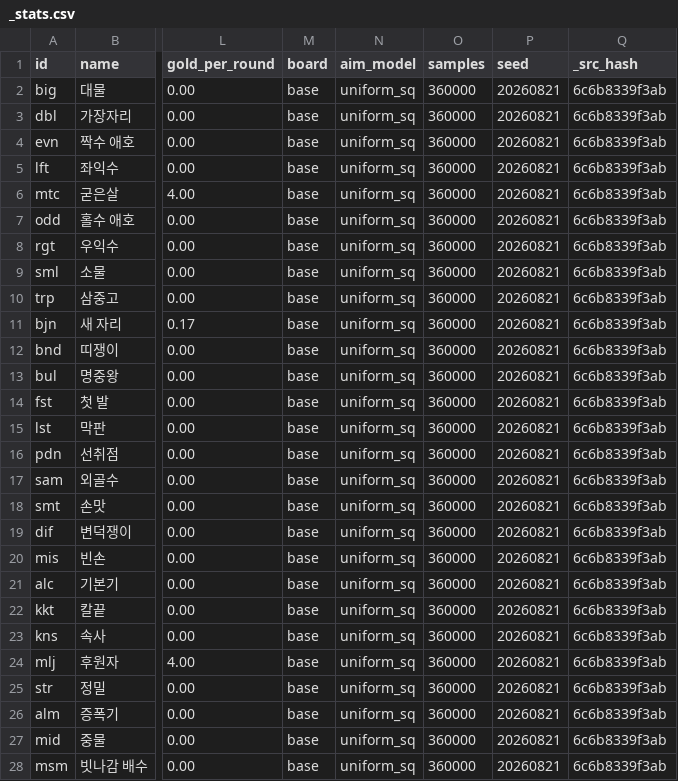
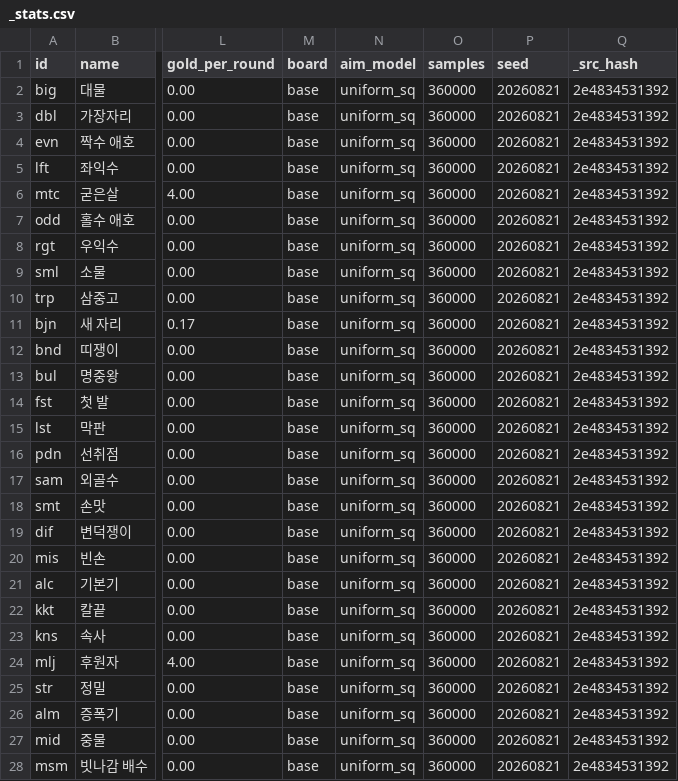
Before and after one commit to GGbong69/test-03, a CSV file: data/_stats.csv, drawn as a sheet; only a part is shown, gaps mark what is left out; the diff covers the shown part only; the diff names each change by its address in the sheet, - before the commit and + after, or states it on an @@ line.

```diff
--- a/data/_stats.csv
+++ b/data/_stats.csv
-Q2:Q28 (_src_hash): 6c6b8339f3ab
+Q2:Q28 (_src_hash): 2e4834531392
```
Also changed, not shown: 1 added row and 73 edited cells elsewhere in this file, data/items.csv, 4 other files.
